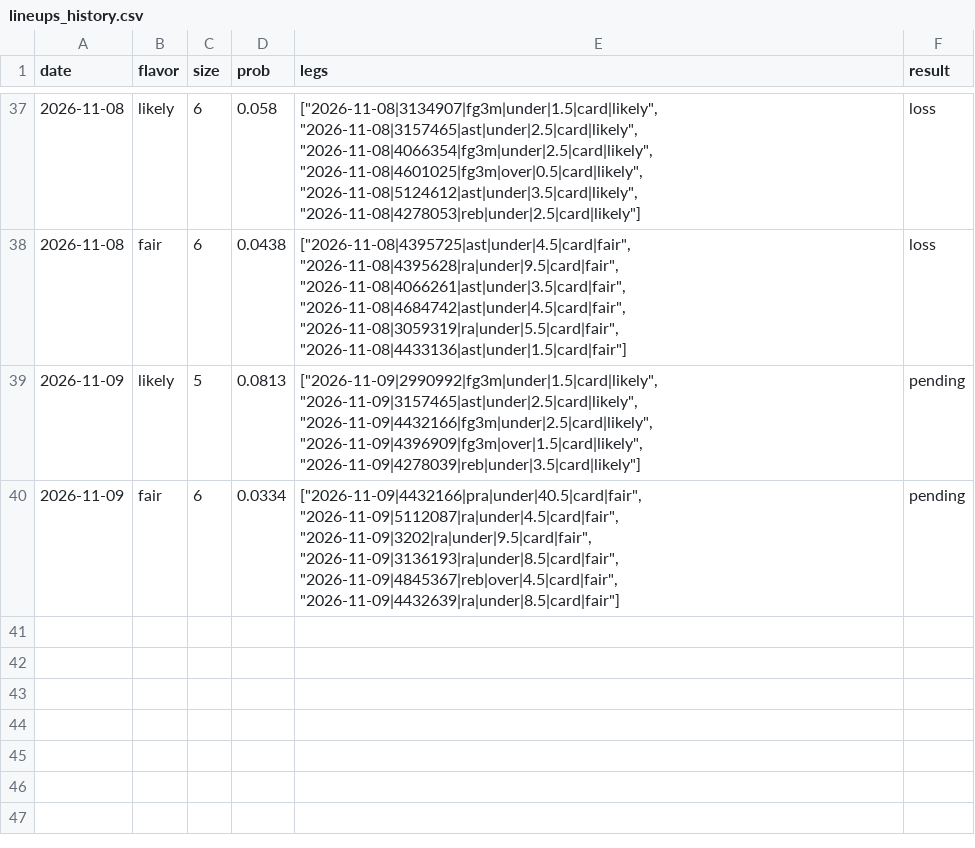
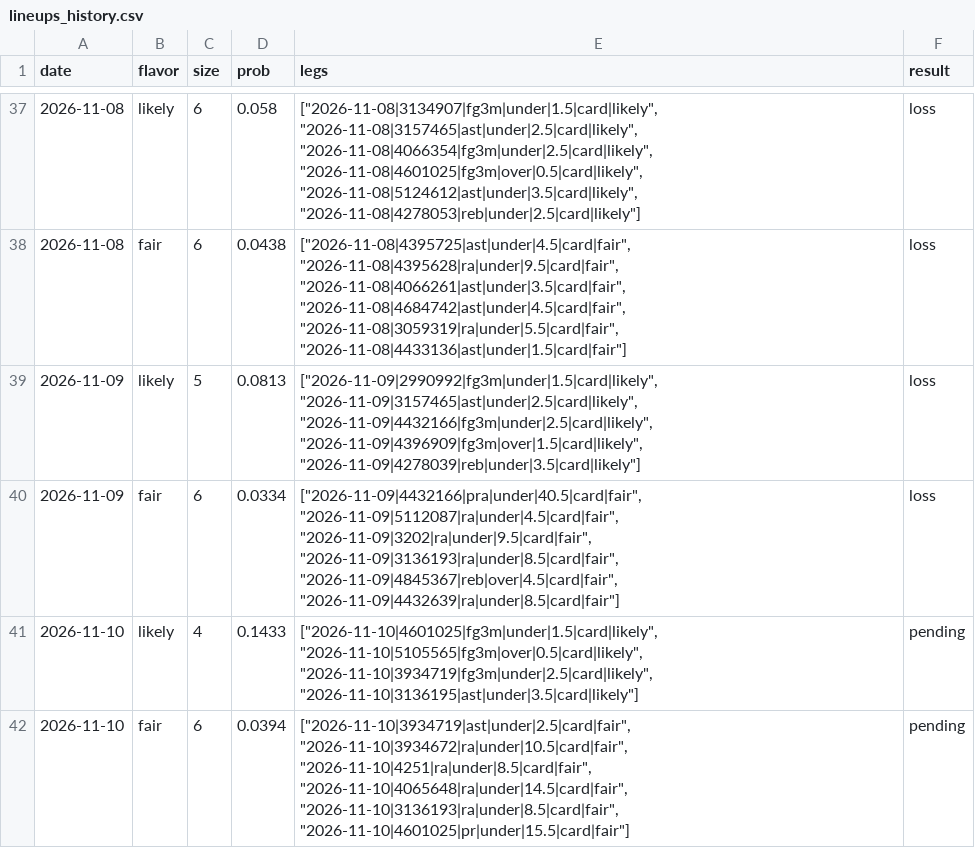
Before and after one commit to Abs-23/nba-prop-engine, a CSV file: data/lineups_history.csv, drawn as a sheet; only a part is shown, gaps mark what is left out.

```diff
--- a/data/lineups_history.csv
+++ b/data/lineups_history.csv
@@ -38,3 +38,5 @@ date,flavor,size,prob,legs,result
 2026-11-08,fair,6,0.0438,"[""2026-11-08|4395725|ast|under|4.5|card|fair"", ""2026-11-08|4395628|ra|under|9.5|card|fair"", ""2026-11-08|4066261|ast|under|3.5|card|fair"", ""2026-11-08|4684742|ast|under|4.5|card|fair"", ""2026-11-08|3059319|ra|under|5.5|card|fair"", ""2026-11-08|4433136|ast|under|1.5|card|fair""]",loss
-2026-11-09,likely,5,0.0813,"[""2026-11-09|2990992|fg3m|under|1.5|card|likely"", ""2026-11-09|3157465|ast|under|2.5|card|likely"", ""2026-11-09|4432166|fg3m|under|2.5|card|likely"", ""2026-11-09|4396909|fg3m|over|1.5|card|likely"", ""2026-11-09|4278039|reb|under|3.5|card|likely""]",pending
-2026-11-09,fair,6,0.0334,"[""2026-11-09|4432166|pra|under|40.5|card|fair"", ""2026-11-09|5112087|ra|under|4.5|card|fair"", ""2026-11-09|3202|ra|under|9.5|card|fair"", ""2026-11-09|3136193|ra|under|8.5|card|fair"", ""2026-11-09|4845367|reb|over|4.5|card|fair"", ""2026-11-09|4432639|ra|under|8.5|card|fair""]",pending
+2026-11-09,likely,5,0.0813,"[""2026-11-09|2990992|fg3m|under|1.5|card|likely"", ""2026-11-09|3157465|ast|under|2.5|card|likely"", ""2026-11-09|4432166|fg3m|under|2.5|card|likely"", ""2026-11-09|4396909|fg3m|over|1.5|card|likely"", ""2026-11-09|4278039|reb|under|3.5|card|likely""]",loss
+2026-11-09,fair,6,0.0334,"[""2026-11-09|4432166|pra|under|40.5|card|fair"", ""2026-11-09|5112087|ra|under|4.5|card|fair"", ""2026-11-09|3202|ra|under|9.5|card|fair"", ""2026-11-09|3136193|ra|under|8.5|card|fair"", ""2026-11-09|4845367|reb|over|4.5|card|fair"", ""2026-11-09|4432639|ra|under|8.5|card|fair""]",loss
+2026-11-10,likely,4,0.1433,"[""2026-11-10|4601025|fg3m|under|1.5|card|likely"", ""2026-11-10|5105565|fg3m|over|0.5|card|likely"", ""2026-11-10|3934719|fg3m|under|2.5|card|likely"", ""2026-11-10|3136195|ast|under|3.5|card|likely""]",pending
+2026-11-10,fair,6,0.0394,"[""2026-11-10|3934719|ast|under|2.5|card|fair"", ""2026-11-10|3934672|ra|under|10.5|card|fair"", ""2026-11-10|4251|ra|under|8.5|card|fair"", ""2026-11-10|4065648|ra|under|14.5|card|fair"", ""2026-11-10|3136193|ra|under|8.5|card|fair"", ""2026-11-10|4601025|pr|under|15.5|card|fair""]",pending
```
Also changed, not shown: data/games.csv, 7 other files.
